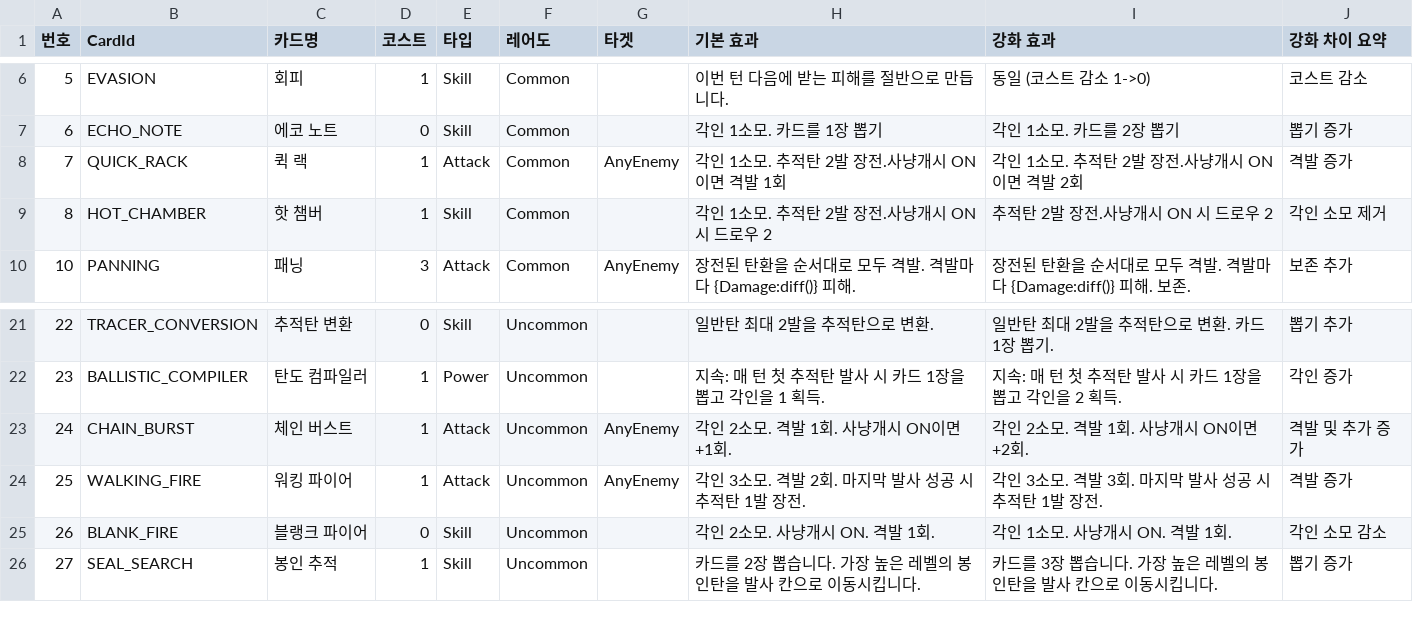
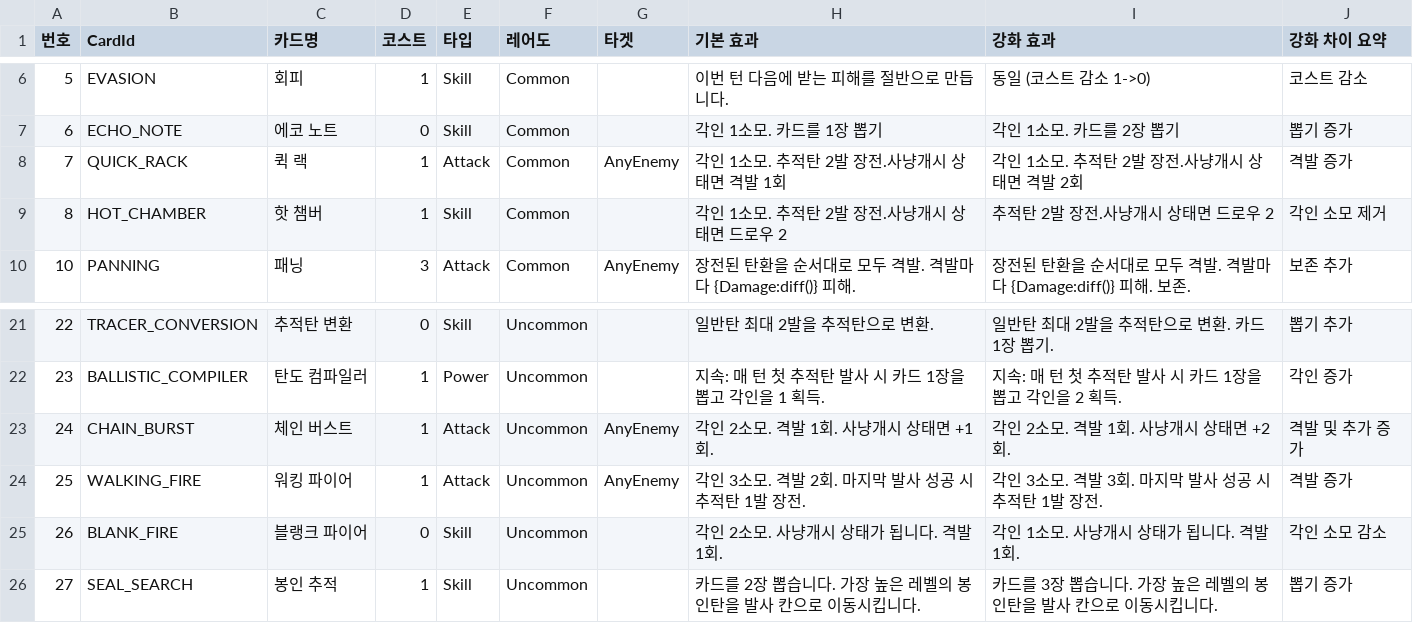
Before and after one commit to HamelX/STS2mod, a CSV file: CARD_POOL_KO_LATEST.generated.csv, drawn as a sheet; only a part is shown, gaps mark what is left out.

```diff
--- a/CARD_POOL_KO_LATEST.generated.csv
+++ b/CARD_POOL_KO_LATEST.generated.csv
@@ -7,4 +7,4 @@
 6,ECHO_NOTE,에코 노트,0,Skill,Common,,각인 1소모. 카드를 1장 뽑기,각인 1소모. 카드를 2장 뽑기,뽑기 증가
-7,QUICK_RACK,퀵 랙,1,Attack,Common,AnyEnemy,각인 1소모.  추적탄 2발 장전.사냥개시 ON이면 격발 1회,각인 1소모.  추적탄 2발 장전.사냥개시 ON이면 격발 2회,격발 증가
-8,HOT_CHAMBER,핫 챔버,1,Skill,Common,,각인 1소모.  추적탄 2발 장전.사냥개시 ON 시 드로우 2,추적탄 2발 장전.사냥개시 ON 시 드로우 2,각인 소모 제거
+7,QUICK_RACK,퀵 랙,1,Attack,Common,AnyEnemy,각인 1소모.  추적탄 2발 장전.사냥개시 상태면 격발 1회,각인 1소모.  추적탄 2발 장전.사냥개시 상태면 격발 2회,격발 증가
+8,HOT_CHAMBER,핫 챔버,1,Skill,Common,,각인 1소모.  추적탄 2발 장전.사냥개시 상태면 드로우 2,추적탄 2발 장전.사냥개시 상태면 드로우 2,각인 소모 제거
 10,PANNING,패닝,3,Attack,Common,AnyEnemy,장전된 탄환을 순서대로 모두 격발. 격발마다 {Damage:diff()} 피해.,장전된 탄환을 순서대로 모두 격발. 격발마다 {Damage:diff()} 피해. 보존.,보존 추가
@@ -22,5 +22,5 @@
 23,BALLISTIC_COMPILER,탄도 컴파일러,1,Power,Uncommon,,지속: 매 턴 첫 추적탄 발사 시 카드 1장을 뽑고 각인을 1 획득.,지속: 매 턴 첫 추적탄 발사 시 카드 1장을 뽑고 각인을 2 획득.,각인 증가
-24,CHAIN_BURST,체인 버스트,1,Attack,Uncommon,AnyEnemy,각인 2소모. 격발 1회. 사냥개시 ON이면 +1회.,각인 2소모. 격발 1회. 사냥개시 ON이면 +2회.,격발 및 추가 증가
+24,CHAIN_BURST,체인 버스트,1,Attack,Uncommon,AnyEnemy,각인 2소모. 격발 1회. 사냥개시 상태면 +1회.,각인 2소모. 격발 1회. 사냥개시 상태면 +2회.,격발 및 추가 증가
 25,WALKING_FIRE,워킹 파이어,1,Attack,Uncommon,AnyEnemy,각인 3소모. 격발 2회. 마지막 발사 성공 시 추적탄 1발 장전.,각인 3소모. 격발 3회. 마지막 발사 성공 시 추적탄 1발 장전.,격발 증가
-26,BLANK_FIRE,블랭크 파이어,0,Skill,Uncommon,,각인 2소모. 사냥개시 ON. 격발 1회.,각인 1소모. 사냥개시 ON. 격발 1회.,각인 소모 감소
+26,BLANK_FIRE,블랭크 파이어,0,Skill,Uncommon,,각인 2소모. 사냥개시 상태가 됩니다. 격발 1회.,각인 1소모. 사냥개시 상태가 됩니다. 격발 1회.,각인 소모 감소
 27,SEAL_SEARCH,봉인 추적,1,Skill,Uncommon,,카드를 2장 뽑습니다. 가장 높은 레벨의 봉인탄을 발사 칸으로 이동시킵니다.,카드를 3장 뽑습니다. 가장 높은 레벨의 봉인탄을 발사 칸으로 이동시킵니다.,뽑기 증가
```
Also changed, not shown: 4 other files.
